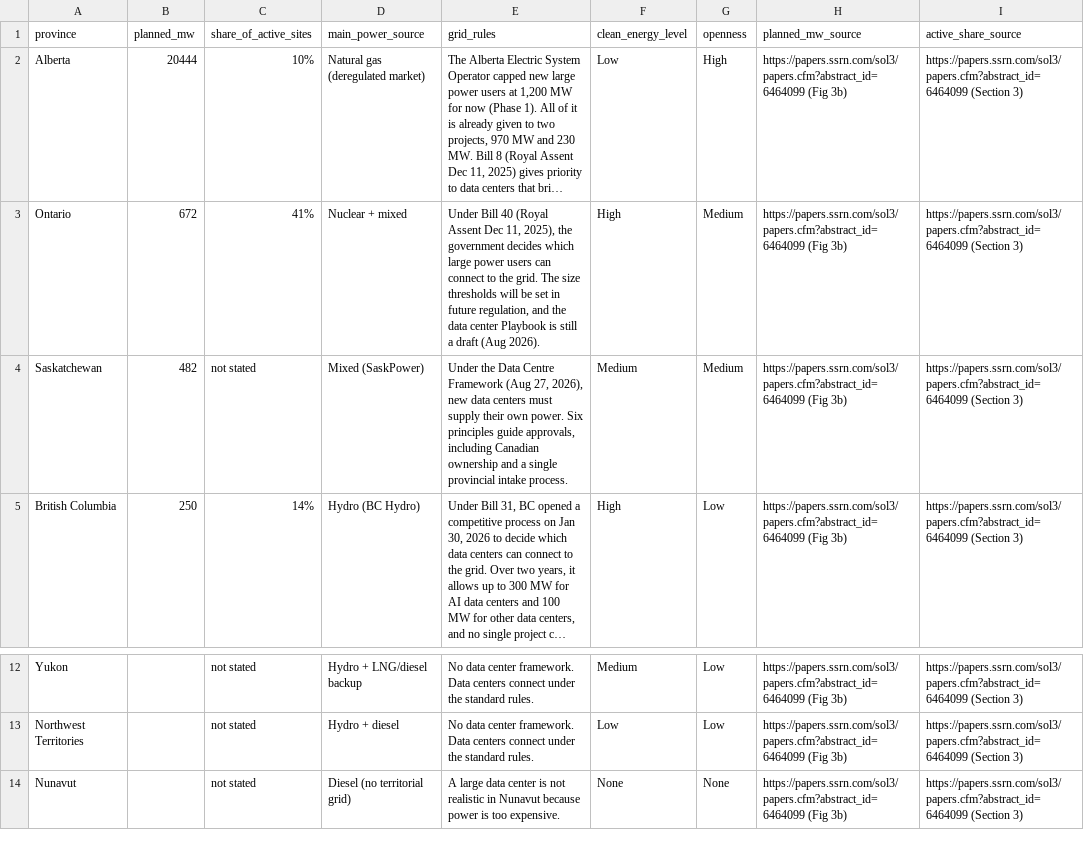
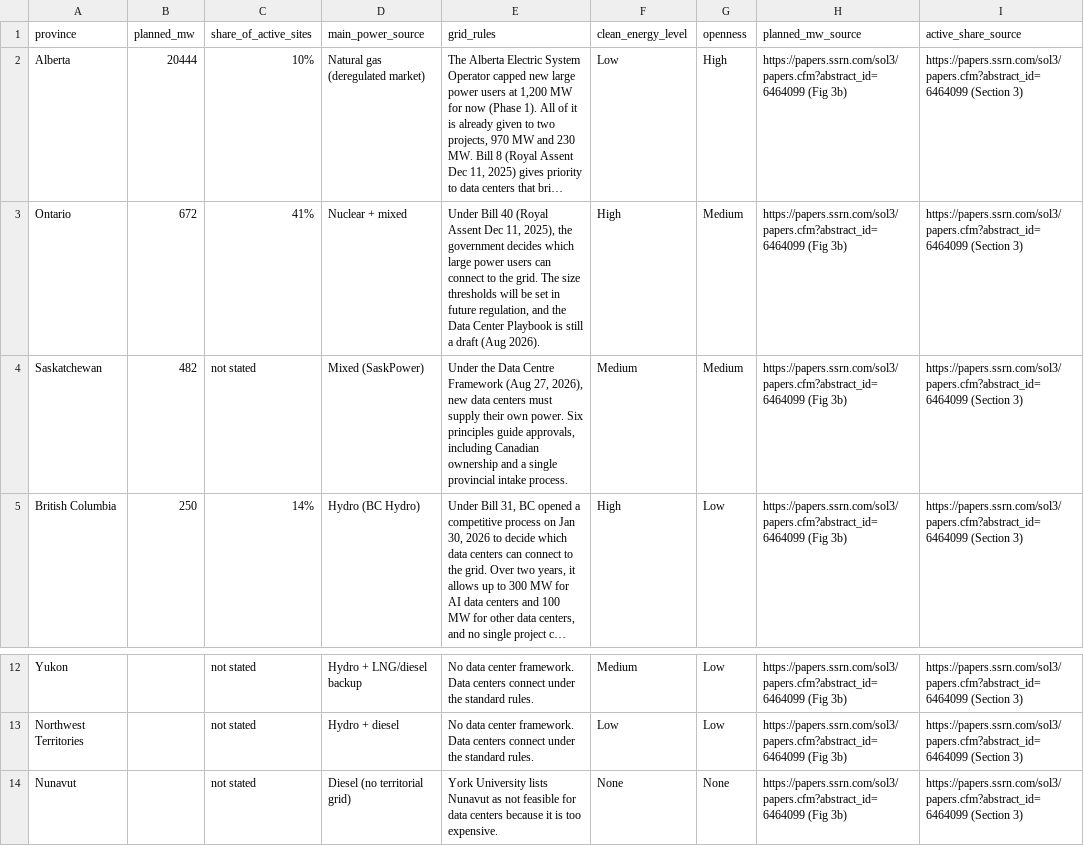
Before and after one commit to SabrinaBedjera/AI-Energy-Dashboard, a CSV file: public/data/provinces.csv, drawn as a sheet; only a part is shown, gaps mark what is left out; long unchanged cells end in …; the diff names each change by its address in the sheet, - before the commit and + after, or states it on an @@ line.

```diff
--- a/public/data/provinces.csv
+++ b/public/data/provinces.csv
-E3 (grid_rules): …and the data center Playbook is…
+E3 (grid_rules): …and the Data Center Playbook is…
-E14 (grid_rules): A large data center is not realistic in Nunavut because power is too…
+E14 (grid_rules): York University lists Nunavut as not feasible for data centers because it is too…
```
